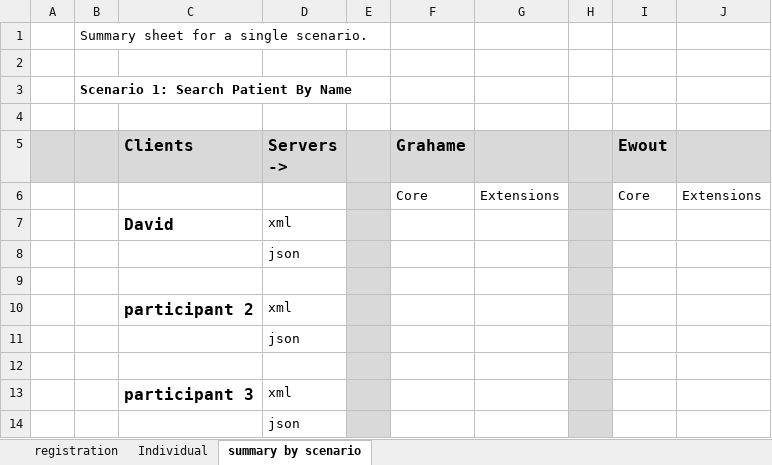
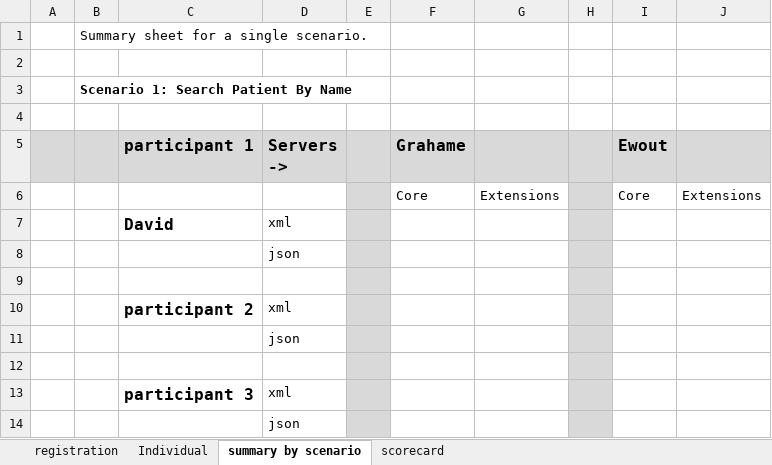
Before and after one commit to vista-novo/fhir, an Excel workbook: connectathons/atlantaMay2013/Connectathon marking.xlsx, sheet summary by scenario, drawn as a sheet; values as stored, in another font and other column widths than the file's, no borders; the diff names each change by its address in the sheet, - before the commit and + after, or states it on an @@ line.

Commit message:
added sheet for marking
git-svn-id: http://gforge.hl7.org/svn/fhir/trunk@1225 2f0db536-2c49-4257-a3fa-e771ed206c19

```diff
--- a/connectathons/atlantaMay2013/Connectathon marking.xlsx (sheet summary by scenario)
+++ b/connectathons/atlantaMay2013/Connectathon marking.xlsx (sheet summary by scenario)
+sheet tab: scorecard
-C5: Clients
+C5: participant 1
```
